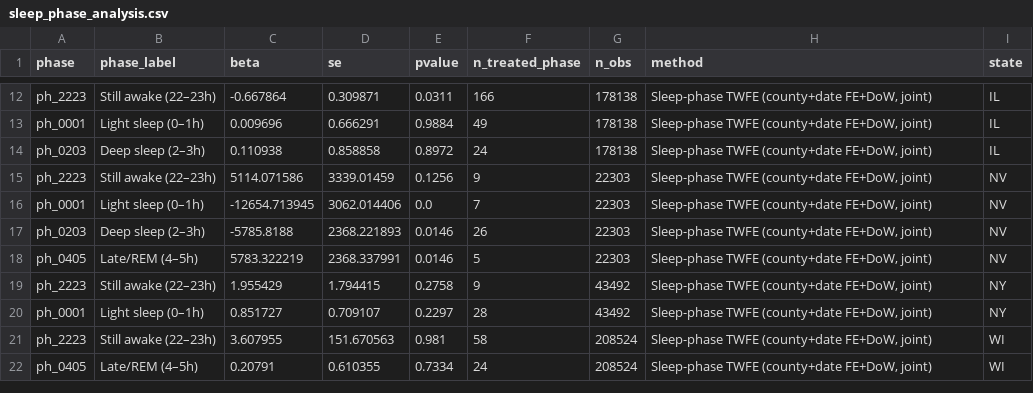
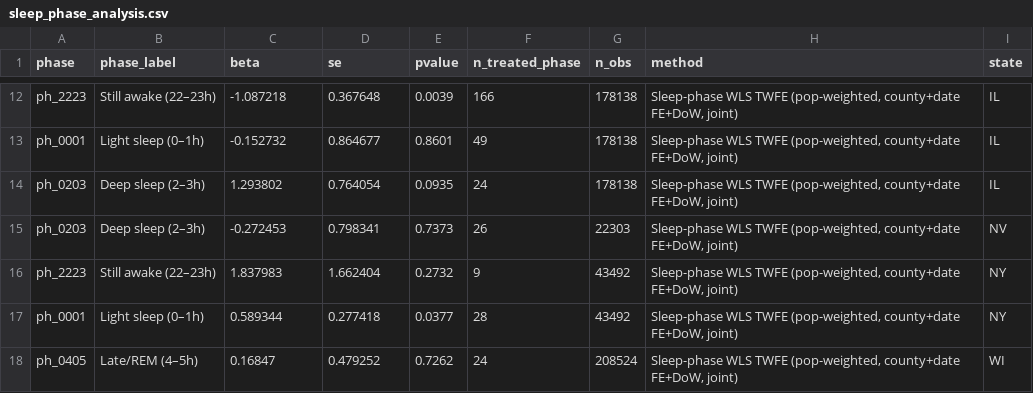
Before and after one commit to garyson03152003/Amber-alert-death, a CSV file: output/tables/sleep_phase_analysis.csv, drawn as a sheet; only a part is shown, gaps mark what is left out; removed rows and columns are numbered as before the commit, all else as after; the diff covers the shown part only; the diff names each change by its address in the sheet, - before the commit and + after, or states it on an @@ line.

```diff
--- a/output/tables/sleep_phase_analysis.csv
+++ b/output/tables/sleep_phase_analysis.csv
-C12 (beta): -0.667864
+C12 (beta): -1.087218
-D12 (se): 0.309871
+D12 (se): 0.367648
-E12 (pvalue): 0.0311
+E12 (pvalue): 0.0039
-H12:H14 (method): Sleep-phase TWFE (county+date FE+DoW, joint)
+H12:H14 (method): Sleep-phase WLS TWFE (pop-weighted, county+date FE+DoW, joint)
-C13 (beta): 0.009696
+C13 (beta): -0.152732
-D13 (se): 0.666291
+D13 (se): 0.864677
-E13 (pvalue): 0.9884
+E13 (pvalue): 0.8601
-C14 (beta): 0.110938
+C14 (beta): 1.293802
-D14 (se): 0.858858
+D14 (se): 0.764054
-E14 (pvalue): 0.8972
+E14 (pvalue): 0.0935
-row 15: ph_2223 | Still awake (22–23h) | 5114.071586 | 3339.01459 | 0.1256 | 9 | 22303 | Sleep-phase TWFE (county+date FE+DoW, joint) | NV
-row 16: ph_0001 | Light sleep (0–1h) | -12654.713945 | 3062.014406 | 0.0 | 7 | 22303 | Sleep-phase TWFE (county+date FE+DoW, joint) | NV
-C15 (beta): -5785.8188
+C15 (beta): -0.272453
-D15 (se): 2368.221893
+D15 (se): 0.798341
-E15 (pvalue): 0.0146
+E15 (pvalue): 0.7373
-H15 (method): Sleep-phase TWFE (county+date FE+DoW, joint)
+H15 (method): Sleep-phase WLS TWFE (pop-weighted, county+date FE+DoW, joint)
-row 18: ph_0405 | Late/REM (4–5h) | 5783.322219 | 2368.337991 | 0.0146 | 5 | 22303 | Sleep-phase TWFE (county+date FE+DoW, joint) | NV
-C16 (beta): 1.955429
+C16 (beta): 1.837983
-D16 (se): 1.794415
+D16 (se): 1.662404
-E16 (pvalue): 0.2758
+E16 (pvalue): 0.2732
-H16:H17 (method): Sleep-phase TWFE (county+date FE+DoW, joint)
+H16:H17 (method): Sleep-phase WLS TWFE (pop-weighted, county+date FE+DoW, joint)
-C17 (beta): 0.851727
+C17 (beta): 0.589344
-D17 (se): 0.709107
+D17 (se): 0.277418
-E17 (pvalue): 0.2297
+E17 (pvalue): 0.0377
-row 21: ph_2223 | Still awake (22–23h) | 3.607955 | 151.670563 | 0.981 | 58 | 208524 | Sleep-phase TWFE (county+date FE+DoW, joint) | WI
-C18 (beta): 0.20791
+C18 (beta): 0.16847
-D18 (se): 0.610355
+D18 (se): 0.479252
-E18 (pvalue): 0.7334
+E18 (pvalue): 0.7262
-H18 (method): Sleep-phase TWFE (county+date FE+DoW, joint)
+H18 (method): Sleep-phase WLS TWFE (pop-weighted, county+date FE+DoW, joint)
```
Also changed, not shown: 37 edited cells elsewhere in this file, output/tables/ca_time_window_results.csv, output/tables/state_dot_analysis.csv, 2 other files.
